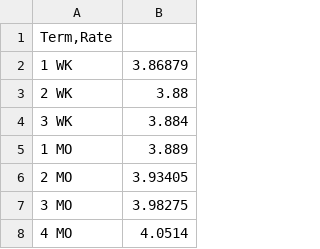
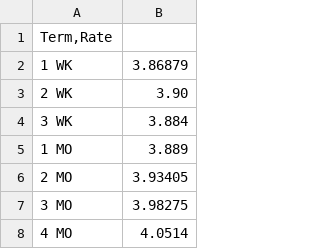
Before and after one commit to basith416/CCIRS-PRICER, a CSV file: sofr_curve.csv, drawn as a sheet; only a part is shown.

Commit message:
Update sofr_curve.csv

```diff
--- a/sofr_curve.csv
+++ b/sofr_curve.csv
@@ -2,3 +2,3 @@ Term,Rate
 1 WK	3.86879
-2 WK	3.88
+2 WK	3.90
 3 WK	3.884
```
